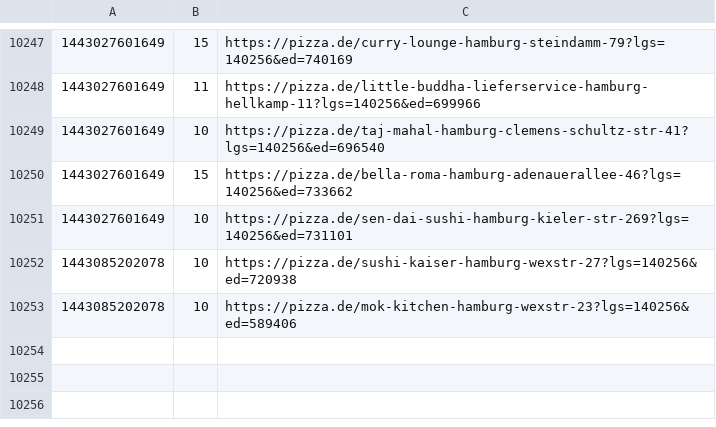
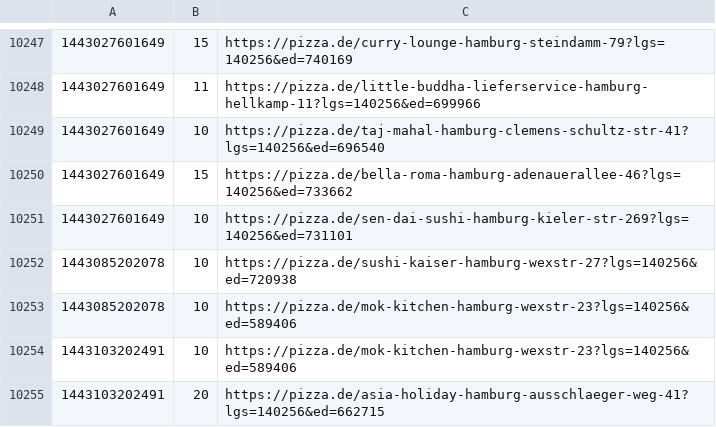
Before and after one commit to pizzadealer/data, a CSV file: 20355_st_pauli.csv, drawn as a sheet; only a part is shown, gaps mark what is left out.

```diff
--- a/20355_st_pauli.csv
+++ b/20355_st_pauli.csv
@@ -10253 +10253,3 @@
 1443085202078,10,https://pizza.de/mok-kitchen-hamburg-wexstr-23?lgs=140256&ed=589406
+1443103202491,10,https://pizza.de/mok-kitchen-hamburg-wexstr-23?lgs=140256&ed=589406
+1443103202491,20,https://pizza.de/asia-holiday-hamburg-ausschlaeger-weg-41?lgs=140256&ed=662715
```
Also changed, not shown: 20539_rothenburgsort.csv.
